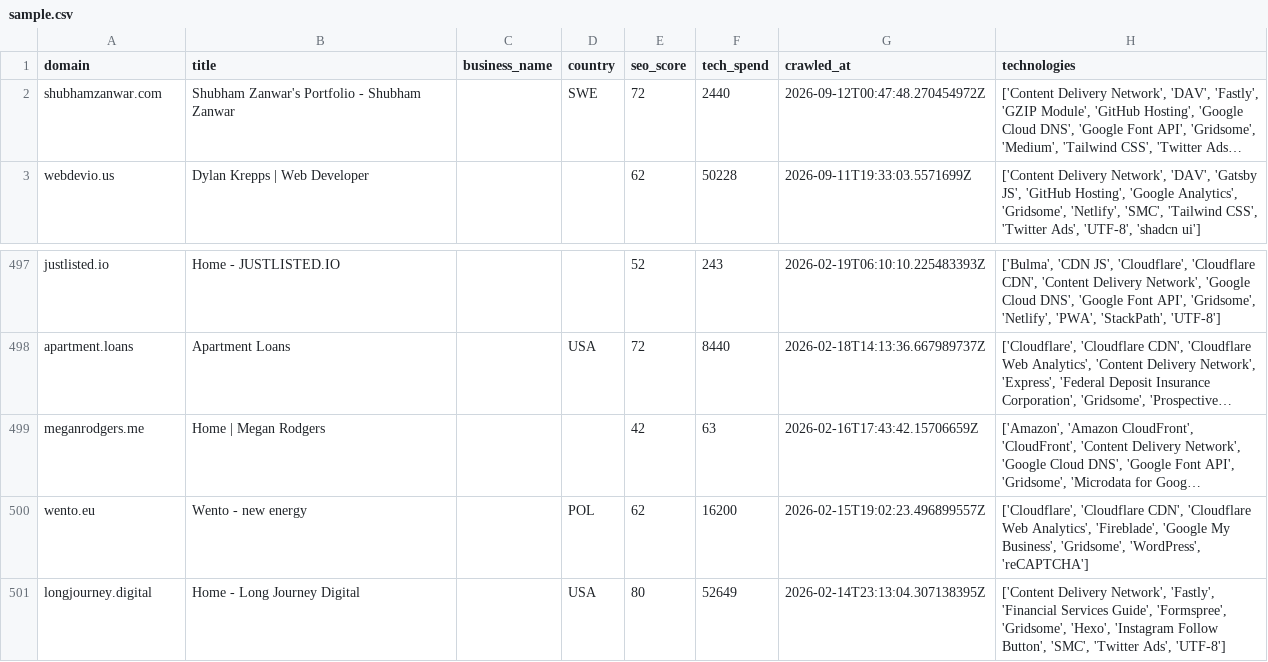
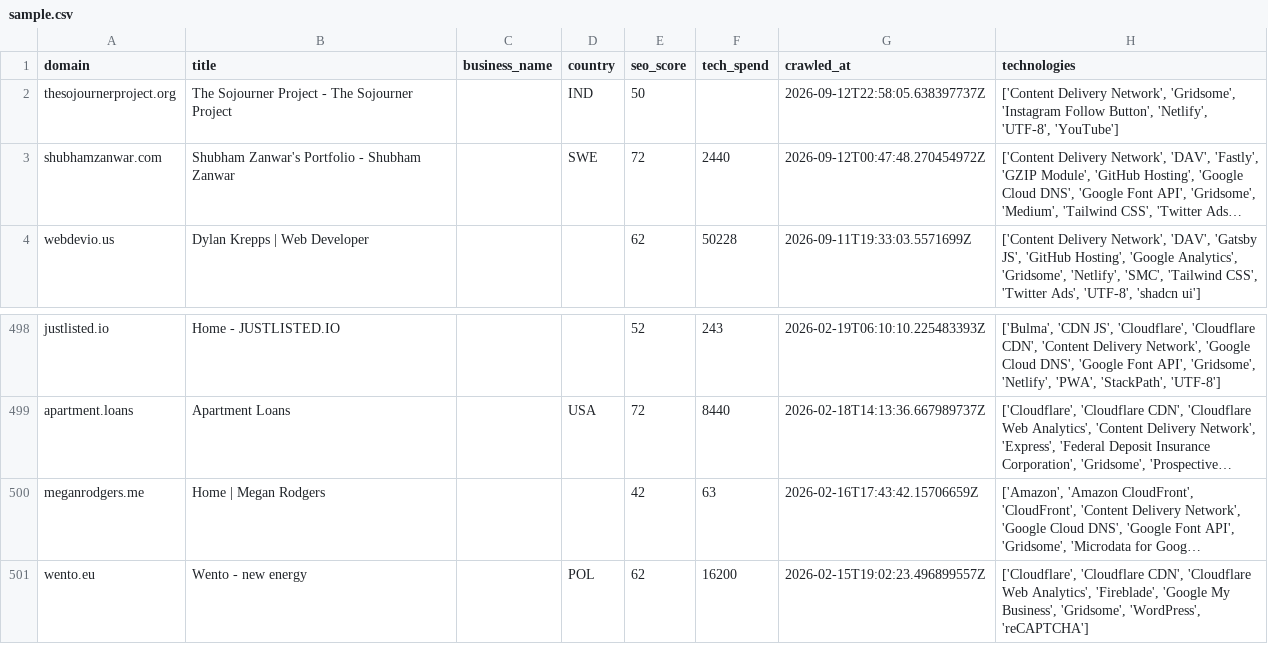
Before and after one commit to AbdulDayyan1/tech-stack-datasets, a CSV file: leads/companies-using-gridsome/sample.csv, drawn as a sheet; only a part is shown, gaps mark what is left out; long unchanged cells end in …; removed rows and columns are numbered as before the commit, all else as after; the diff names each change by its address in the sheet, - before the commit and + after, or states it on an @@ line.

```diff
--- a/leads/companies-using-gridsome/sample.csv
+++ b/leads/companies-using-gridsome/sample.csv
+row 2: thesojournerproject.org | The Sojourner Project - The Sojourner Project |  | IND | 50 |  | 2026-09-12T22:58:05.638397737Z | ['Content Delivery Network', 'Gridsome', 'Instagram Follow Button', 'Netlify', 'UTF-8', 'YouTube']
-row 501: longjourney.digital | Home - Long Journey Digital |  | USA | 80 | 52649 | 2026-02-14T23:13:04.307138395Z | ['Content Delivery Network', 'Fastly', 'Financial Services Guide', 'Formspree', 'Gridsome', 'Hexo', 'Instagram Follow Button', 'SMC', 'Twitter Ads', 'UTF-8']
```
Also changed, not shown: leads/companies-using-docusaurus/sample.csv, leads/companies-using-gatsby-js/sample.csv, 13 other files.
